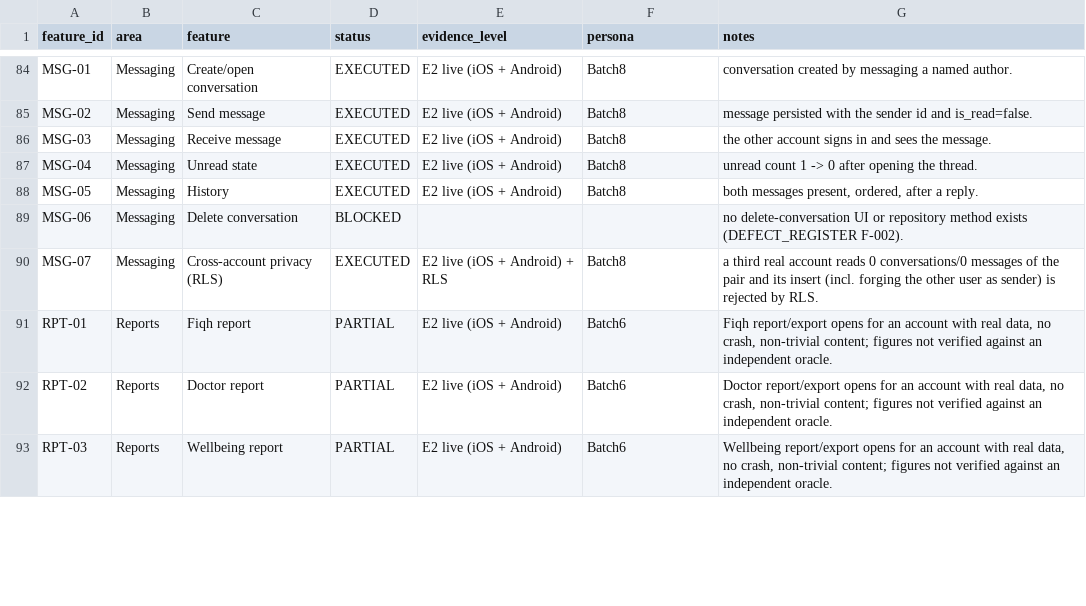
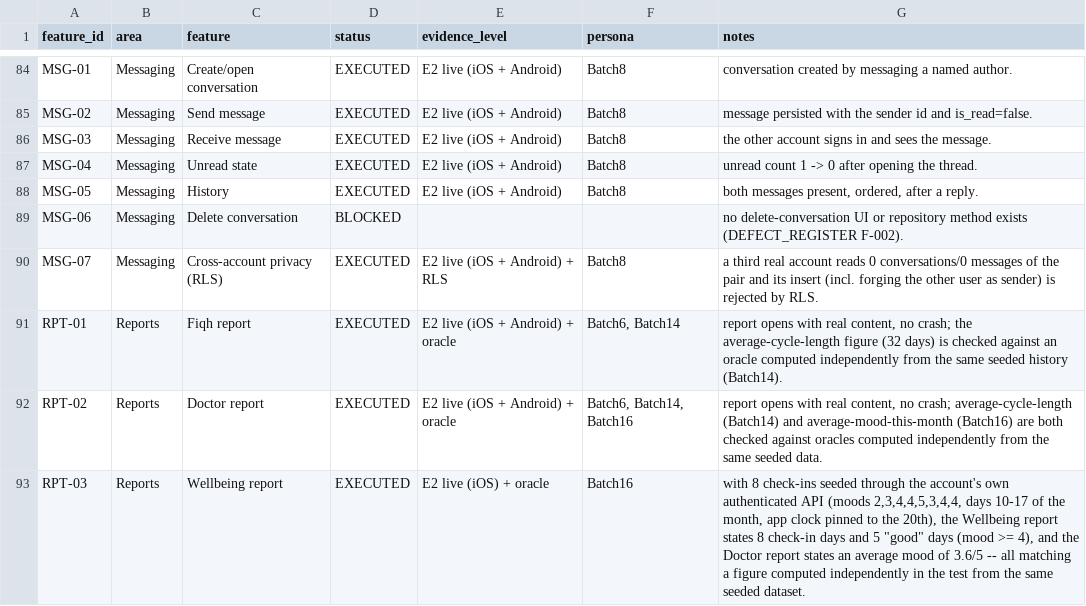
Before and after one commit to rayan2099/niswah999, a CSV file: production-readiness-results/persona-validation/COVERAGE_MATRIX.csv, drawn as a sheet; only a part is shown, gaps mark what is left out; the diff covers the shown part only.

```diff
--- a/production-readiness-results/persona-validation/COVERAGE_MATRIX.csv
+++ b/production-readiness-results/persona-validation/COVERAGE_MATRIX.csv
@@ -90,4 +90,4 @@ MSG-06,Messaging,Delete conversation,BLOCKED,,,no delete-conversation UI or repo
 MSG-07,Messaging,Cross-account privacy (RLS),EXECUTED,E2 live (iOS + Android) + RLS,Batch8,a third real account reads 0 conversations/0 messages of the pair and its insert (incl. forging the other user as sender) is rejected by RLS.
-RPT-01,Reports,Fiqh report,PARTIAL,E2 live (iOS + Android),Batch6,"Fiqh report/export opens for an account with real data, no crash, non-trivial content; figures not verified against an independent oracle."
-RPT-02,Reports,Doctor report,PARTIAL,E2 live (iOS + Android),Batch6,"Doctor report/export opens for an account with real data, no crash, non-trivial content; figures not verified against an independent oracle."
-RPT-03,Reports,Wellbeing report,PARTIAL,E2 live (iOS + Android),Batch6,"Wellbeing report/export opens for an account with real data, no crash, non-trivial content; figures not verified against an independent oracle."
+RPT-01,Reports,Fiqh report,EXECUTED,E2 live (iOS + Android) + oracle,"Batch6, Batch14","report opens with real content, no crash; the average-cycle-length figure (32 days) is checked against an oracle computed independently from the same seeded history (Batch14)."
+RPT-02,Reports,Doctor report,EXECUTED,E2 live (iOS + Android) + oracle,"Batch6, Batch14, Batch16","report opens with real content, no crash; average-cycle-length (Batch14) and average-mood-this-month (Batch16) are both checked against oracles computed independently from the same seeded data."
+RPT-03,Reports,Wellbeing report,EXECUTED,E2 live (iOS) + oracle,Batch16,"with 8 check-ins seeded through the account's own authenticated API (moods 2,3,4,4,5,3,4,4, days 10-17 of the month, app clock pinned to the 20th), the Wellbeing report states 8 check-in days and 5 ""good"" days (mood >= 4), and the Doctor report states an average mood of 3.6/5 -- all matching a figure computed independently in the test from the same seeded dataset."
```
Also changed, not shown: 20 edited cells elsewhere in this file, 6 other files.
